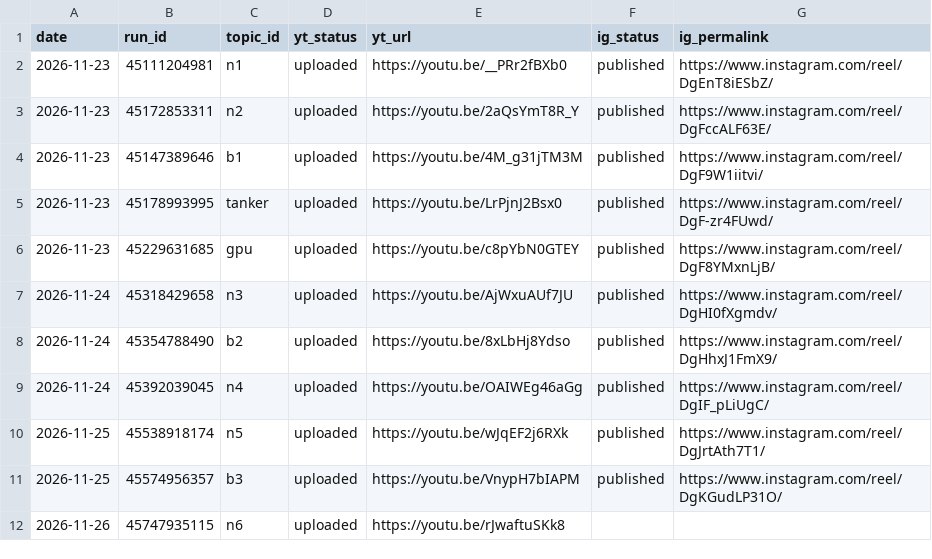
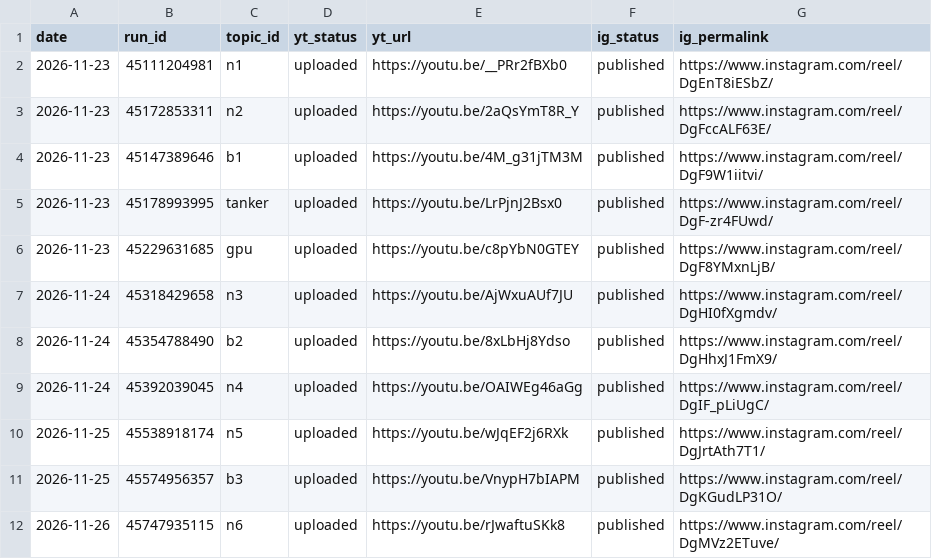
Before and after one commit to Genrec-Community/youtube-shorts-automation, a CSV file: state/receipts.csv, drawn as a sheet.

```diff
--- a/state/receipts.csv
+++ b/state/receipts.csv
@@ -11,2 +11,2 @@ date,run_id,topic_id,yt_status,yt_url,ig_status,ig_permalink
 2026-11-25,45574956357,b3,uploaded,https://youtu.be/VnypH7bIAPM,published,https://www.instagram.com/reel/DgKGudLP31O/
-2026-11-26,45747935115,n6,uploaded,https://youtu.be/rJwaftuSKk8,,
+2026-11-26,45747935115,n6,uploaded,https://youtu.be/rJwaftuSKk8,published,https://www.instagram.com/reel/DgMVz2ETuve/
```
